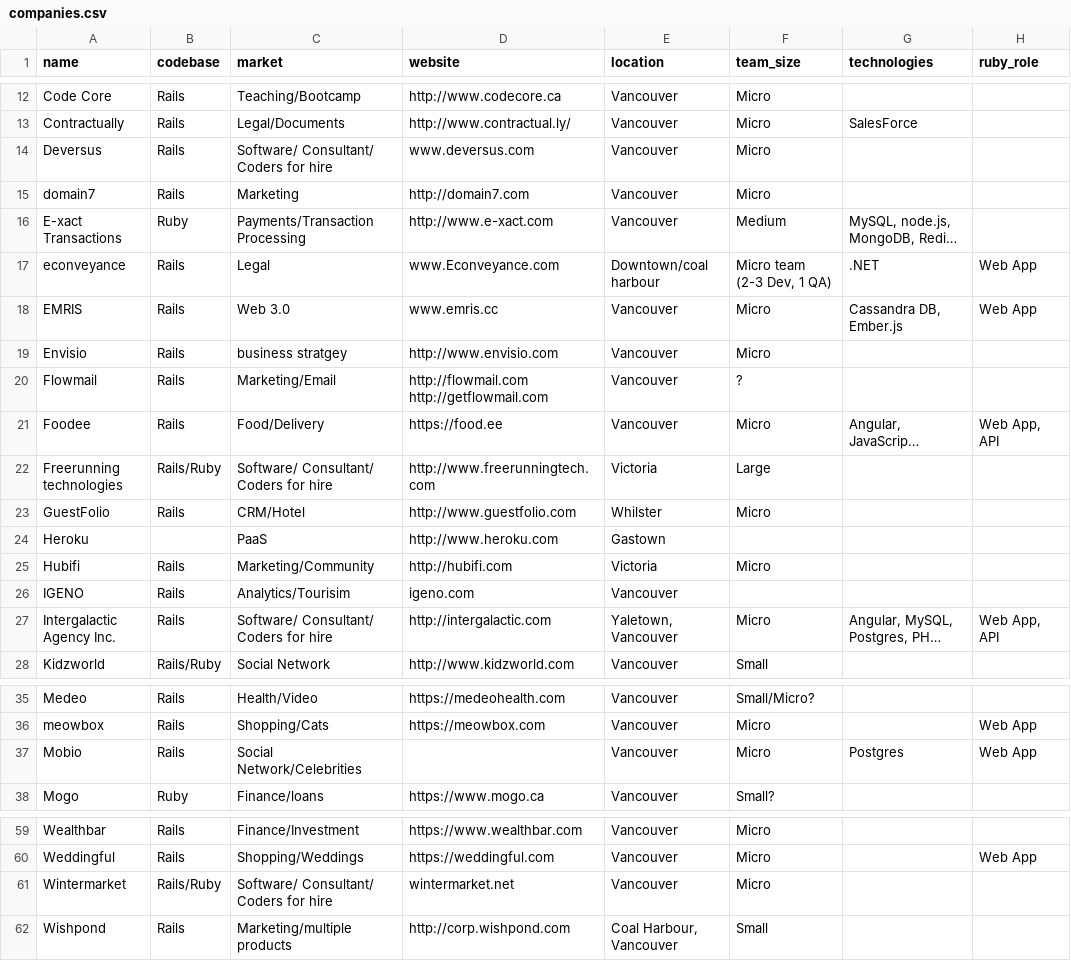
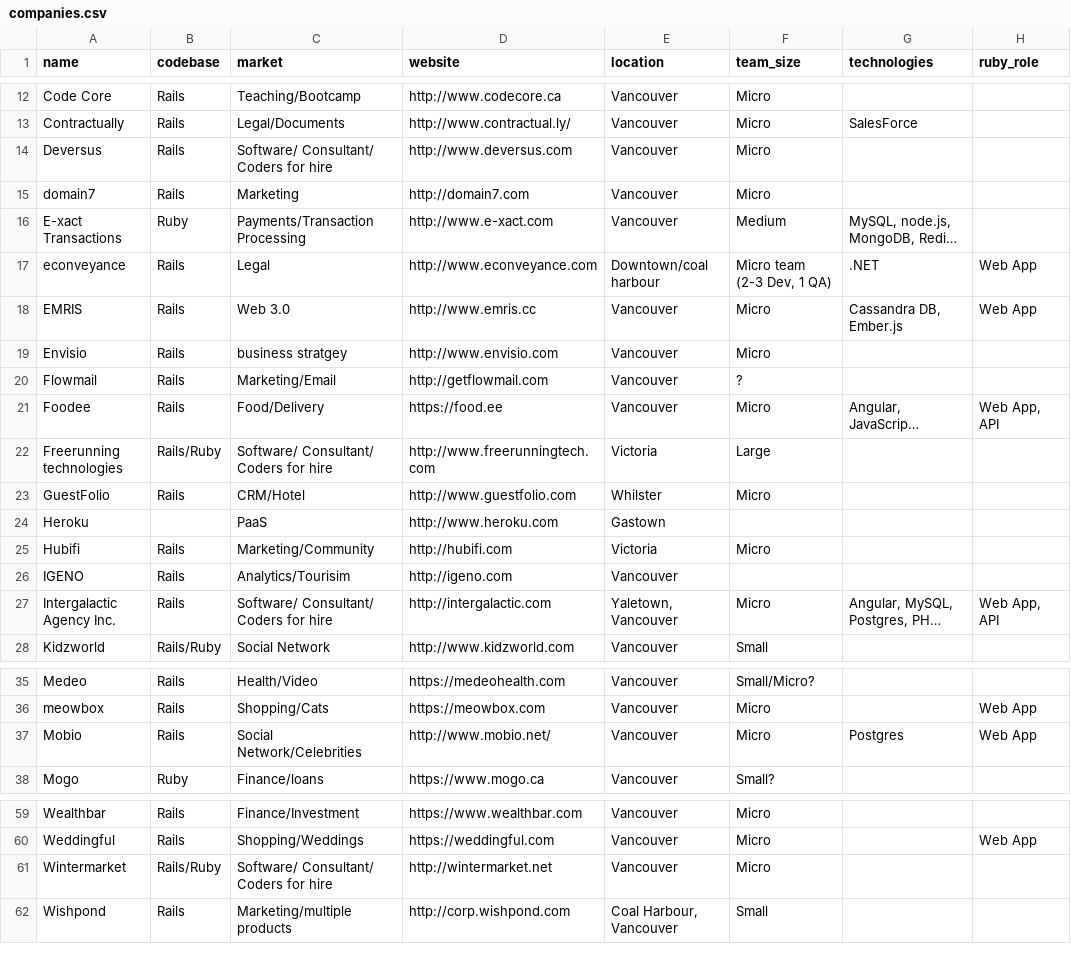
Before and after one commit to vanruby/vanruby.github.io, a CSV file: _data/companies.csv, drawn as a sheet; only a part is shown, gaps mark what is left out; long unchanged cells end in …; the diff names each change by its address in the sheet, - before the commit and + after, or states it on an @@ line.

Commit message:
Update broken links

```diff
--- a/_data/companies.csv
+++ b/_data/companies.csv
-D14 (website): www.deversus.com
+D14 (website): http://www.deversus.com
-D17 (website): www.Econveyance.com
+D17 (website): http://www.econveyance.com
-D18 (website): www.emris.cc
+D18 (website): http://www.emris.cc
-D20 (website): http://flowmail.com http://getflowmail.com
+D20 (website): http://getflowmail.com
-D26 (website): igeno.com
+D26 (website): http://igeno.com
-D37 (website): (empty)
+D37 (website): http://www.mobio.net/
-D61 (website): wintermarket.net
+D61 (website): http://wintermarket.net
```
